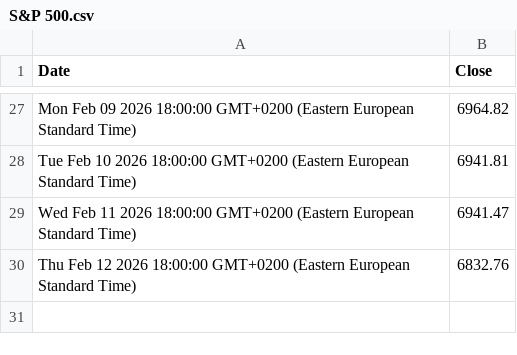
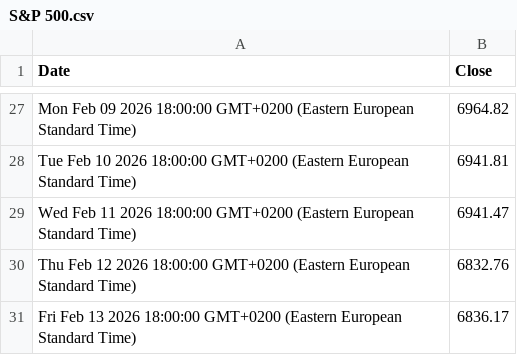
Before and after one commit to denesdata/roem, a CSV file: roem 2.0/Financial Markets/S&P 500.csv, drawn as a sheet; only a part is shown, gaps mark what is left out.

Commit message:
Update roem 2.0/Financial Markets/S&P 500.csv

```diff
--- a/roem 2.0/Financial Markets/S&P 500.csv
+++ b/roem 2.0/Financial Markets/S&P 500.csv
@@ -30 +30,2 @@ Wed Feb 11 2026 18:00:00 GMT+0200 (Eastern European Standard Time),6941.47
 Thu Feb 12 2026 18:00:00 GMT+0200 (Eastern European Standard Time),6832.76
+Fri Feb 13 2026 18:00:00 GMT+0200 (Eastern European Standard Time),6836.17
```
